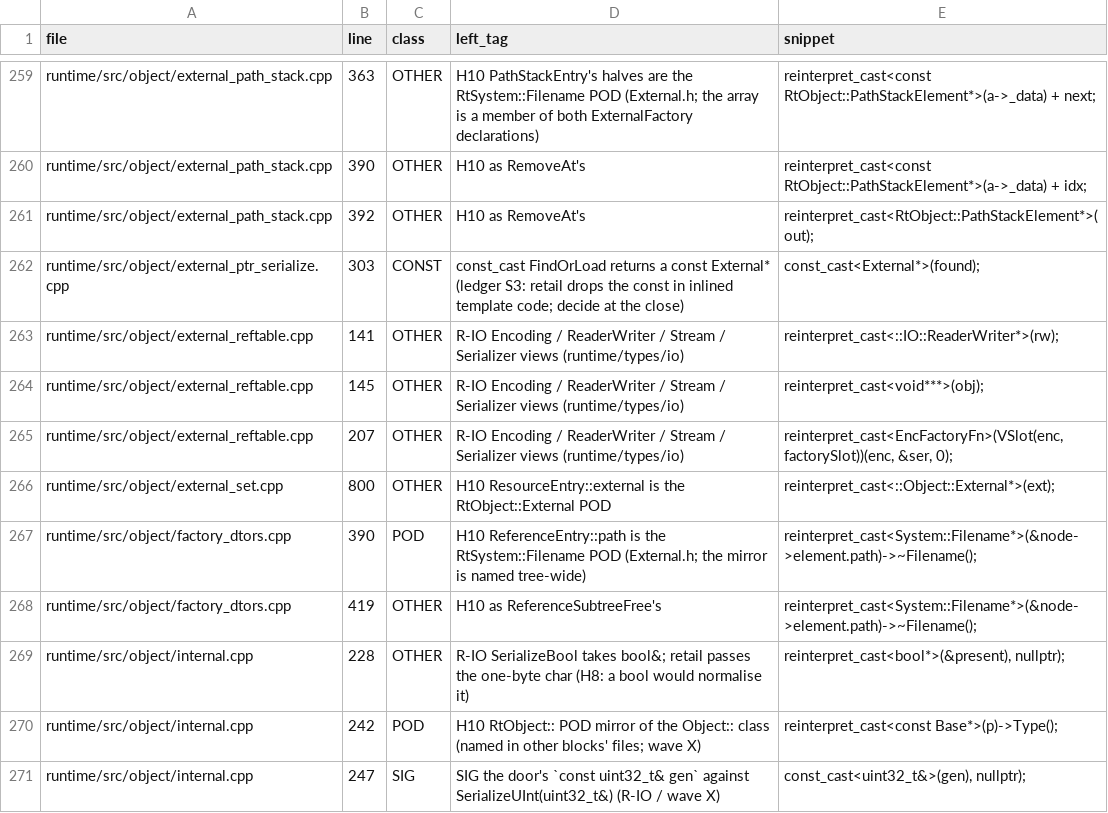
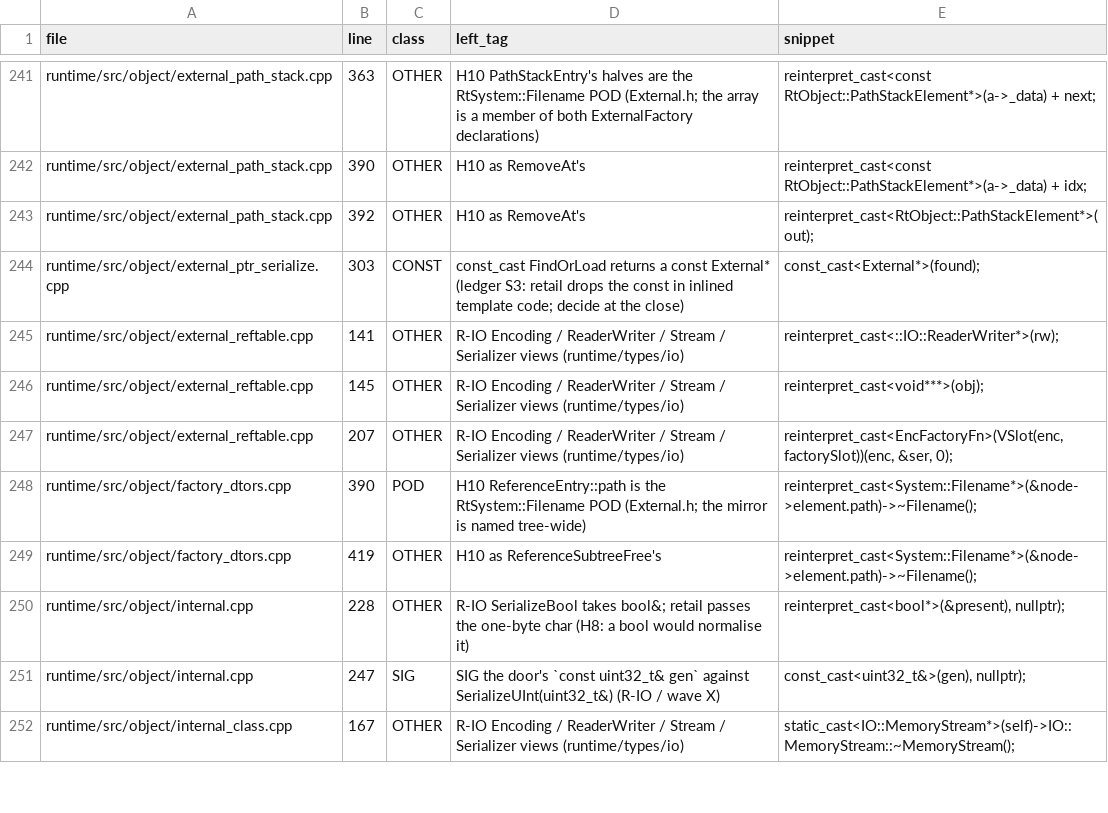
Before and after one commit to Ippo343/OpenBA, a TSV file: docs/runtime_port/endgame_b/b4_session/data/pass2x/assign/X3-RT.lines.tsv, drawn as a sheet; only a part is shown, gaps mark what is left out; the shorter side is filled out with more unchanged rows; the diff covers the shown part only.

```diff
--- a/docs/runtime_port/endgame_b/b4_session/data/pass2x/assign/X3-RT.lines.tsv
+++ b/docs/runtime_port/endgame_b/b4_session/data/pass2x/assign/X3-RT.lines.tsv
@@ -265,3 +247,2 @@ runtime/src/object/external_reftable.cpp	145	OTHER	R-IO Encoding / ReaderWriter
 runtime/src/object/external_reftable.cpp	207	OTHER	R-IO Encoding / ReaderWriter / Stream / Serializer views (runtime/types/io)	reinterpret_cast<EncFactoryFn>(VSlot(enc, factorySlot))(enc, &ser, 0);
-runtime/src/object/external_set.cpp	800	OTHER	H10 ResourceEntry::external is the RtObject::External POD	reinterpret_cast<::Object::External*>(ext);
 runtime/src/object/factory_dtors.cpp	390	POD	H10 ReferenceEntry::path is the RtSystem::Filename POD (External.h; the mirror is named tree-wide)	reinterpret_cast<System::Filename*>(&node->element.path)->~Filename();
@@ -269,3 +250,2 @@ runtime/src/object/factory_dtors.cpp	419	OTHER	H10 as ReferenceSubtreeFree's	rei
 runtime/src/object/internal.cpp	228	OTHER	R-IO SerializeBool takes bool&; retail passes the one-byte char (H8: a bool would normalise it)	reinterpret_cast<bool*>(&present), nullptr);
-runtime/src/object/internal.cpp	242	POD	H10 RtObject:: POD mirror of the Object:: class (named in other blocks' files; wave X)	reinterpret_cast<const Base*>(p)->Type();
 runtime/src/object/internal.cpp	247	SIG	SIG the door's `const uint32_t& gen` against SerializeUInt(uint32_t&) (R-IO / wave X)	const_cast<uint32_t&>(gen), nullptr);
```
Also changed, not shown: 22 removed rows and 62 edited cells elsewhere in this file, 3 other files.
